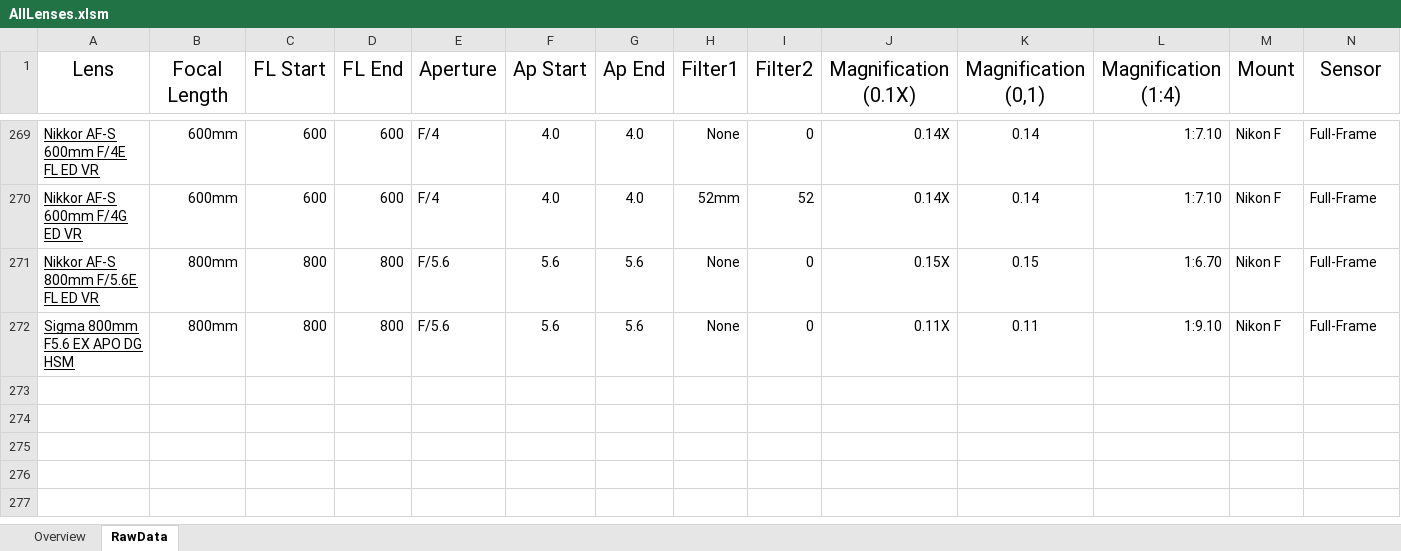
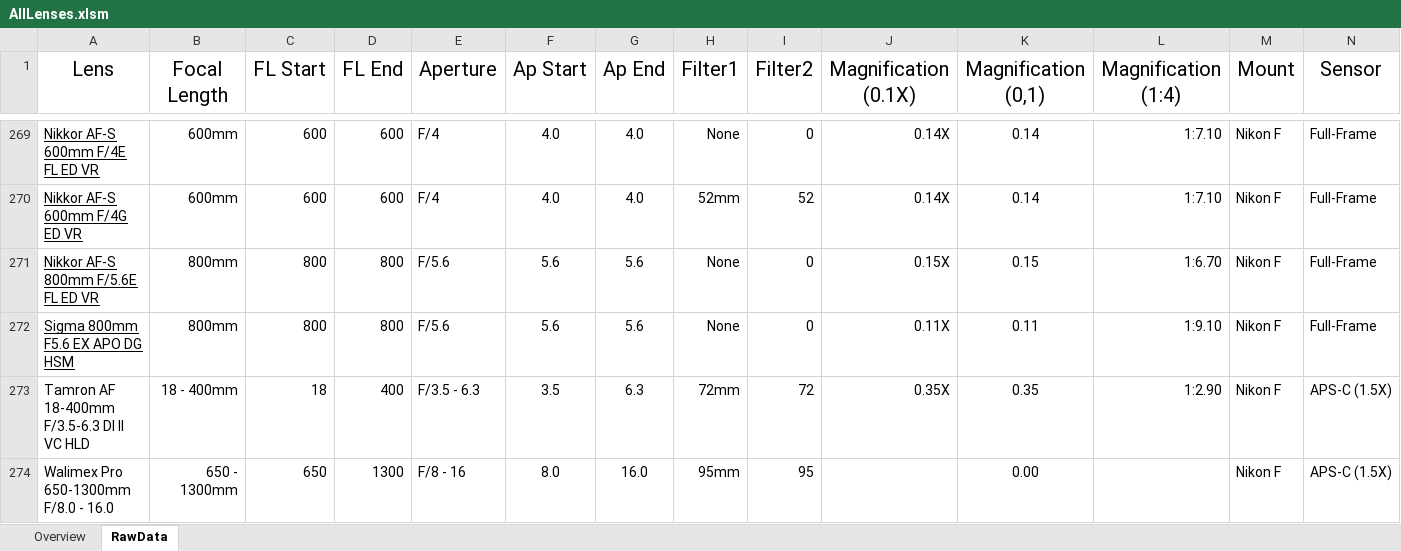
Before and after one commit to HansZimmer5000/LensComparison, an Excel workbook: AllLenses.xlsm, sheet RawData, drawn as a sheet; only a part is shown, gaps mark what is left out; values as stored, in another font and other column widths than the file's, no borders; rows hold the shown columns only; the diff names each change by its address in the sheet, - before the commit and + after, or states it on an @@ line.

```diff
--- a/AllLenses.xlsm (sheet RawData)
+++ b/AllLenses.xlsm (sheet RawData)
+row 273: Tamron AF 18-400mm F/3.5-6.3 DI II VC HLD | 18 - 400mm | 18 | 400 | F/3.5 - 6.3 | 3.5 | 6.3 | 72mm | 72 | 0.35X | 0.35 | 1:2.90 | Nikon F | APS-C (1.5X)
+row 274: Walimex Pro 650-1300mm F/8.0 - 16.0 | 650 - 1300mm | 650 | 1300 | F/8 - 16 | 8.0 | 16.0 | 95mm | 95 |  | 0.00 |  | Nikon F | APS-C (1.5X)
```
Also changed, not shown: sheet Overview, 2 other files.
